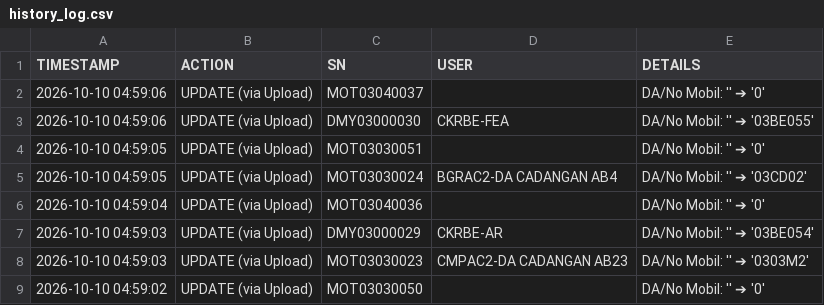
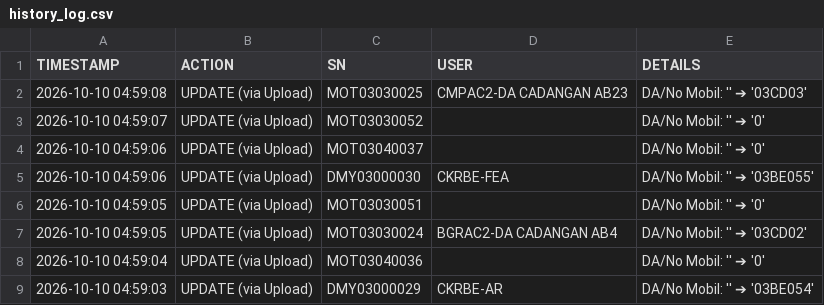
Before and after one commit to ranzfe/it-asset-management, a CSV file: history_log.csv, drawn as a sheet; only a part is shown; the shorter side is filled out with more unchanged rows.

Commit message:
Auto-update history log: 2026-10-10 04:59:07

```diff
--- a/history_log.csv
+++ b/history_log.csv
@@ -1,2 +1,4 @@
 TIMESTAMP,ACTION,SN,USER,DETAILS
+2026-10-10 04:59:08,UPDATE (via Upload),MOT03030025,CMPAC2-DA CADANGAN AB23,DA/No Mobil: '' ➔ '03CD03'
+2026-10-10 04:59:07,UPDATE (via Upload),MOT03030052,,DA/No Mobil: '' ➔ '0'
 2026-10-10 04:59:06,UPDATE (via Upload),MOT03040037,,DA/No Mobil: '' ➔ '0'
```
